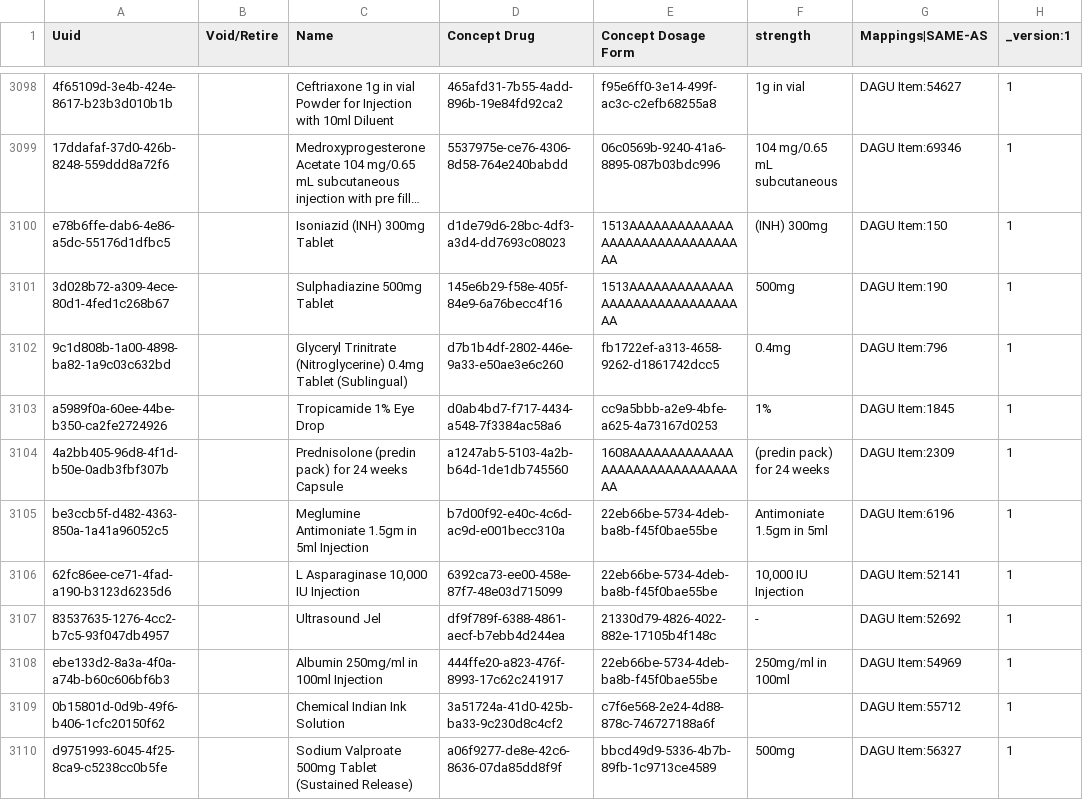
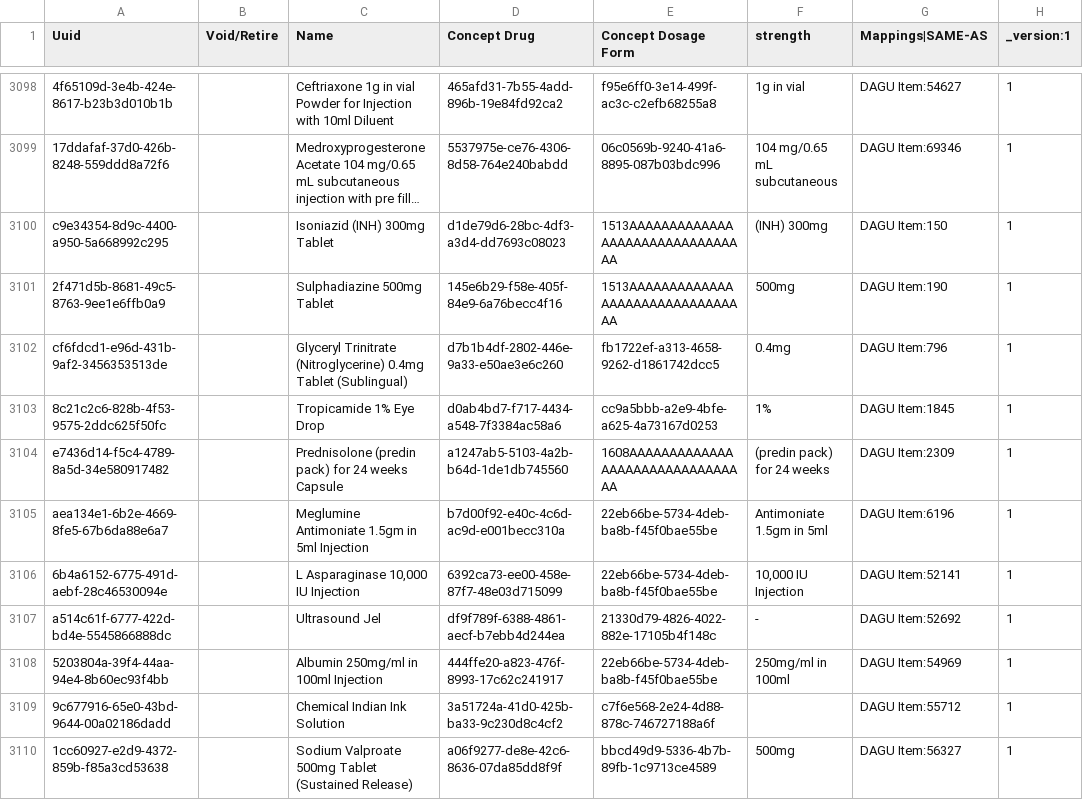
Before and after one commit to palladium-group/ethiopiaemr-openmrs-content, a CSV file: configuration/backend_configuration/drugs/drugs.csv, drawn as a sheet; only a part is shown, gaps mark what is left out; long unchanged cells end in …; the diff names each change by its address in the sheet, - before the commit and + after, or states it on an @@ line.

Commit message:
Update drugs/concepts.csv

```diff
--- a/configuration/backend_configuration/drugs/drugs.csv
+++ b/configuration/backend_configuration/drugs/drugs.csv
-A3100 (Uuid): e78b6ffe-dab6-4e86-a5dc-55176d1dfbc5
+A3100 (Uuid): c9e34354-8d9c-4400-a950-5a668992c295
-A3101 (Uuid): 3d028b72-a309-4ece-80d1-4fed1c268b67
+A3101 (Uuid): 2f471d5b-8681-49c5-8763-9ee1e6ffb0a9
-A3102 (Uuid): 9c1d808b-1a00-4898-ba82-1a9c03c632bd
+A3102 (Uuid): cf6fdcd1-e96d-431b-9af2-3456353513de
-A3103 (Uuid): a5989f0a-60ee-44be-b350-ca2fe2724926
+A3103 (Uuid): 8c21c2c6-828b-4f53-9575-2ddc625f50fc
-A3104 (Uuid): 4a2bb405-96d8-4f1d-b50e-0adb3fbf307b
+A3104 (Uuid): e7436d14-f5c4-4789-8a5d-34e580917482
-A3105 (Uuid): be3ccb5f-d482-4363-850a-1a41a96052c5
+A3105 (Uuid): aea134e1-6b2e-4669-8fe5-67b6da88e6a7
-A3106 (Uuid): 62fc86ee-ce71-4fad-a190-b3123d6235d6
+A3106 (Uuid): 6b4a6152-6775-491d-aebf-28c46530094e
-A3107 (Uuid): 83537635-1276-4cc2-b7c5-93f047db4957
+A3107 (Uuid): a514c61f-6777-422d-bd4e-5545866888dc
-A3108 (Uuid): ebe133d2-8a3a-4f0a-a74b-b60c606bf6b3
+A3108 (Uuid): 5203804a-39f4-44aa-94e4-8b60ec93f4bb
-A3109 (Uuid): 0b15801d-0d9b-49f6-b406-1cfc20150f62
+A3109 (Uuid): 9c677916-65e0-43bd-9644-00a02186dadd
-A3110 (Uuid): d9751993-6045-4f25-8ca9-c5238cc0b5fe
+A3110 (Uuid): 1cc60927-e2d9-4372-859b-f85a3cd53638
```
